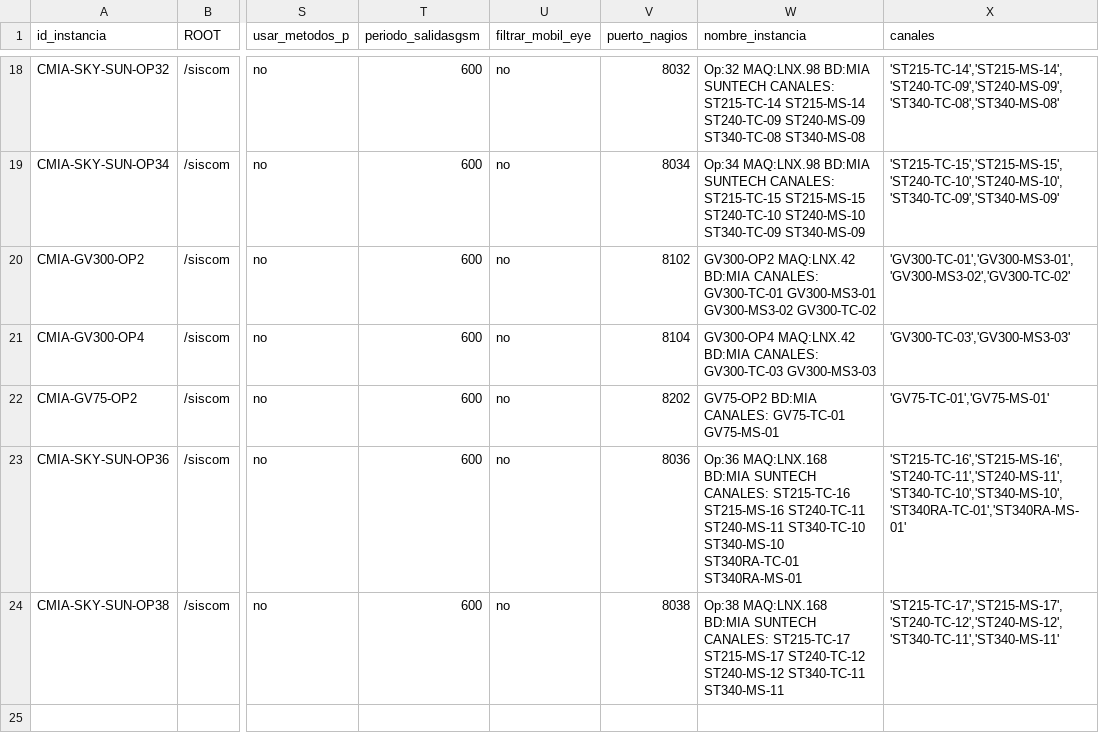
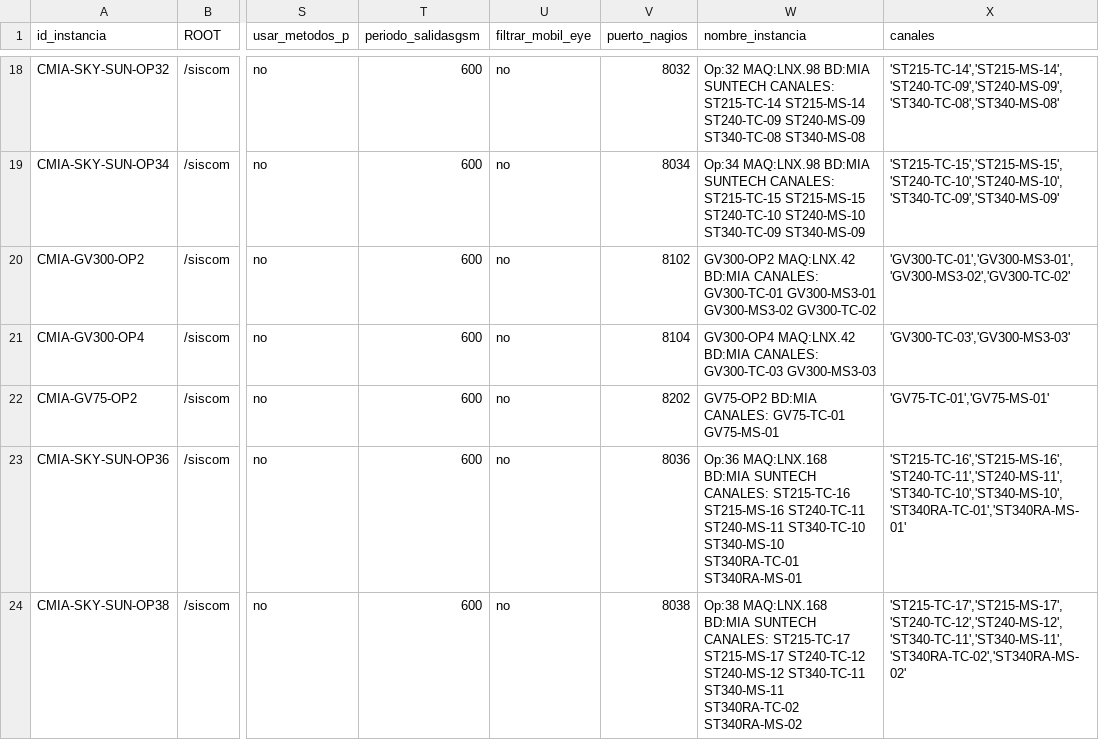
Before and after one commit to amtelser/ConfiguradorSiscomV1, a CSV file: configuraciones.csv, drawn as a sheet; only a part is shown, gaps mark what is left out; the diff names each change by its address in the sheet, - before the commit and + after, or states it on an @@ line.

Commit message:
Se agrega a la instancia OP38 de Suntech los canales ST340RA-02 para telcel y movistar

```diff
--- a/configuraciones.csv
+++ b/configuraciones.csv
-W24 (nombre_instancia): …ST340-TC-11 ST340-MS-11
+W24 (nombre_instancia): …ST340-TC-11 ST340-MS-11 ST340RA-TC-02 ST340RA-MS-02
-X24 (canales): 'ST215-TC-17','ST215-MS-17','ST240-TC-12','ST240-MS-12','ST340-TC-11','ST340-MS-11'
+X24 (canales): 'ST215-TC-17','ST215-MS-17','ST240-TC-12','ST240-MS-12','ST340-TC-11','ST340-MS-11','ST340RA-TC-02','ST340RA-MS-02'
```
Also changed, not shown: 1 other file.
